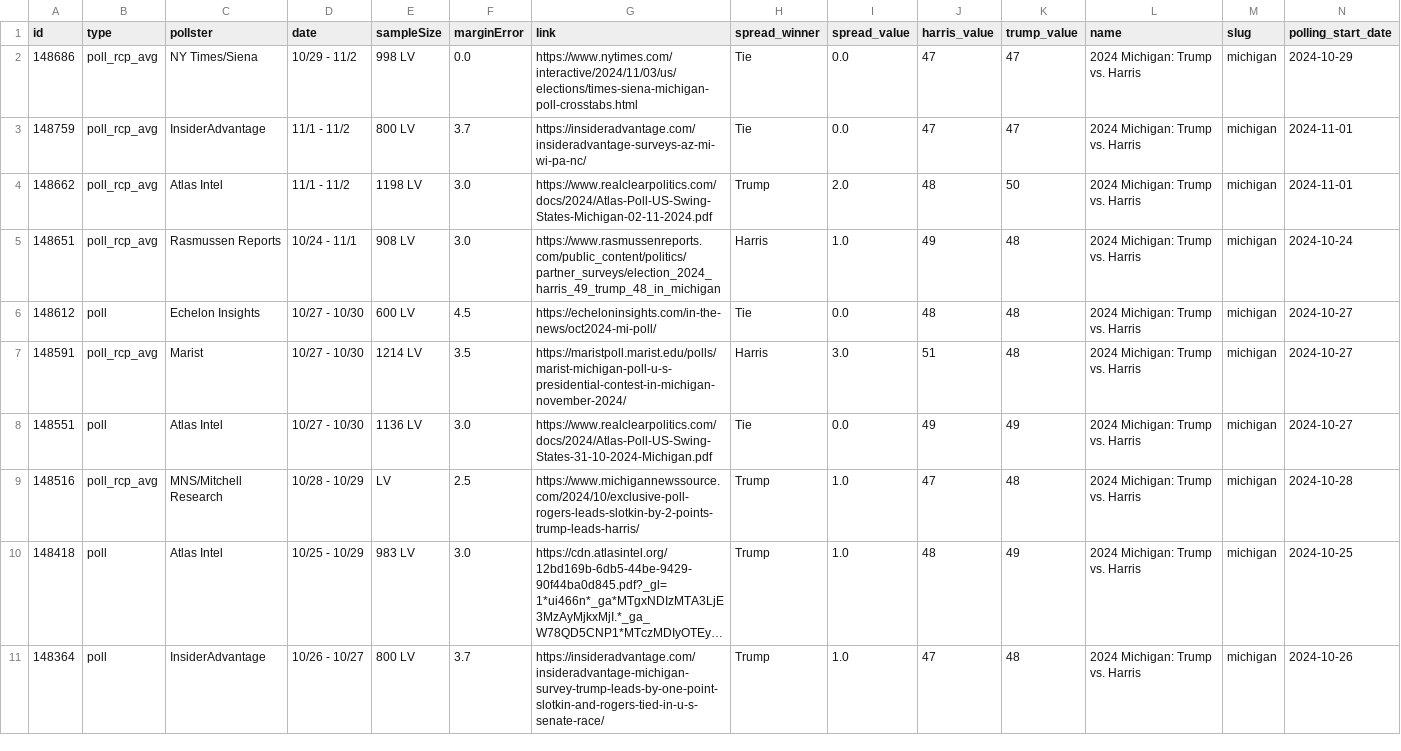
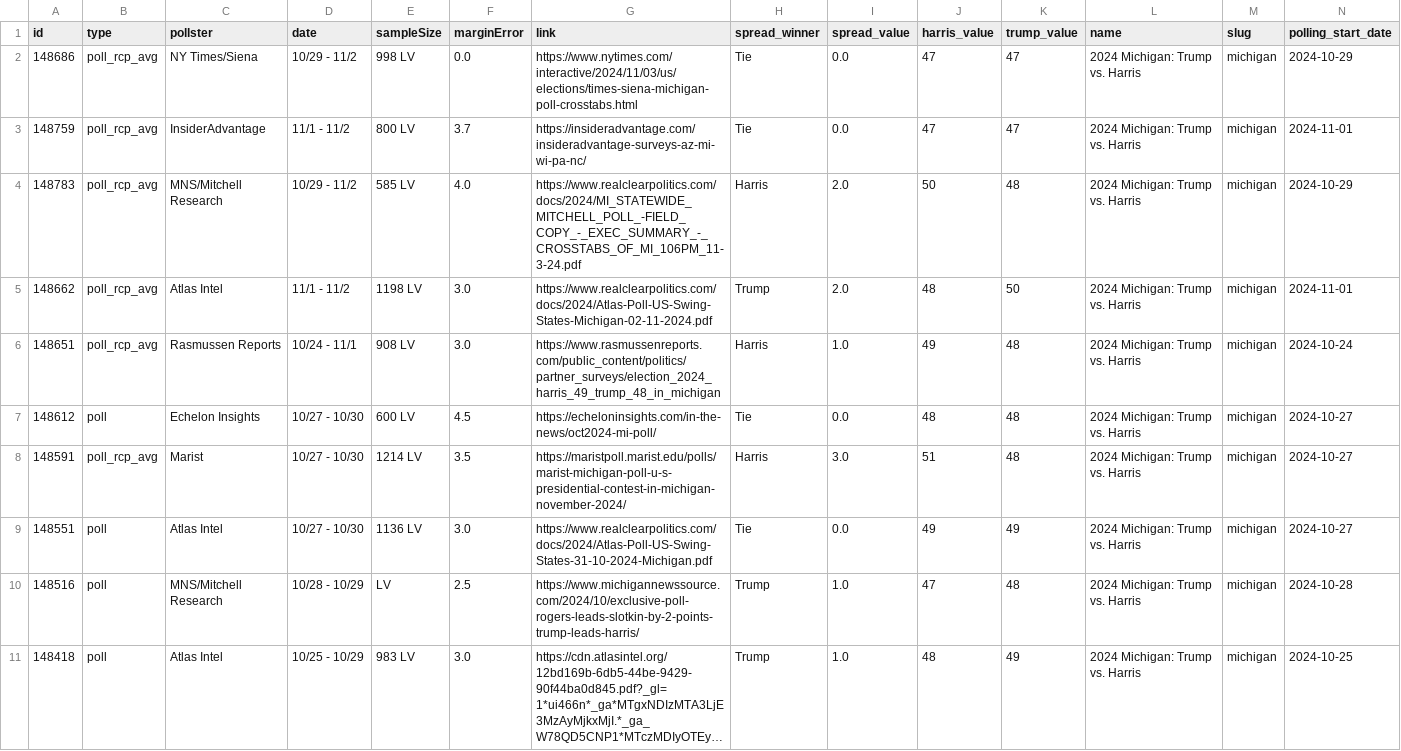
Before and after one commit to stiles/polls, a CSV file: data/polls/michigan.csv, drawn as a sheet; only a part is shown; the shorter side is filled out with more unchanged rows; long unchanged cells end in …; addresses are those after the commit; rows hold the shown columns only; the diff names each change by its address in the sheet, - before the commit and + after, or states it on an @@ line.

```diff
--- a/data/polls/michigan.csv
+++ b/data/polls/michigan.csv
+row 4: 148783 | poll_rcp_avg | MNS/Mitchell Research | 10/29 - 11/2 | 585 LV | 4.0 | https://www.realclearpolitics.com/docs/2024/MI_STATEWIDE_MITCHELL_POLL_-FIELD_COPY_-_EXEC_SUMMARY_-_CROSSTABS_OF_MI_106PM_11-3-24.pdf | Harris | 2.0 | 50 | 48 | 2024 Michigan: Trump vs. Harris | michigan | 2024-10-29
-B10 (type): poll_rcp_avg
+B10 (type): poll
```
Also changed, not shown: data/polls/general.csv, data/polls/georgia.csv, 22 other files.
